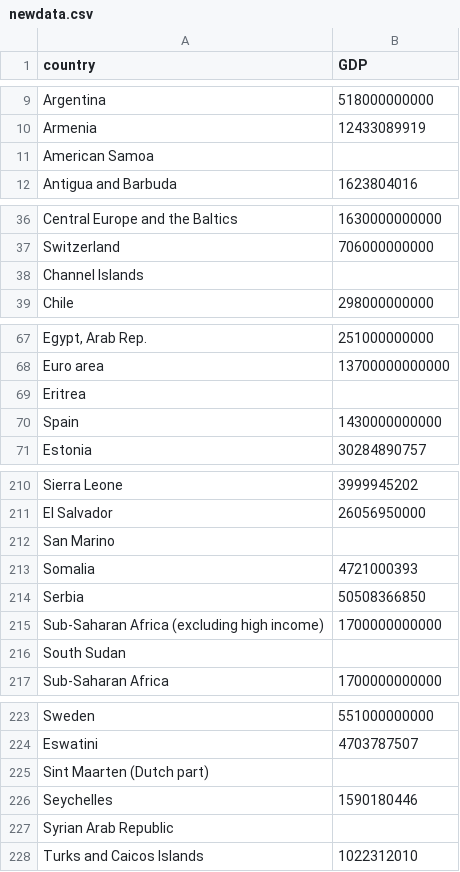
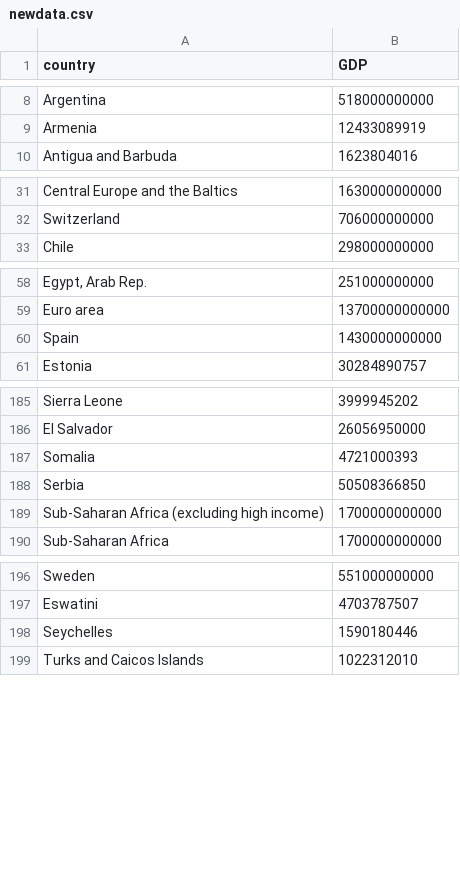
Before and after one commit to jshuabanks/mycourseworkassignment, a CSV file: newdata.csv, drawn as a sheet; only a part is shown, gaps mark what is left out; the diff covers the shown part only; the diff names each change by its address in the sheet, - before the commit and + after, or states it on an @@ line.

```diff
--- a/newdata.csv
+++ b/newdata.csv
-row 11: American Samoa
-row 38: Channel Islands
-row 69: Eritrea
-row 212: San Marino
-row 216: South Sudan
-row 225: Sint Maarten (Dutch part)
-row 227: Syrian Arab Republic
```
Also changed, not shown: 27 removed rows elsewhere in this file.
